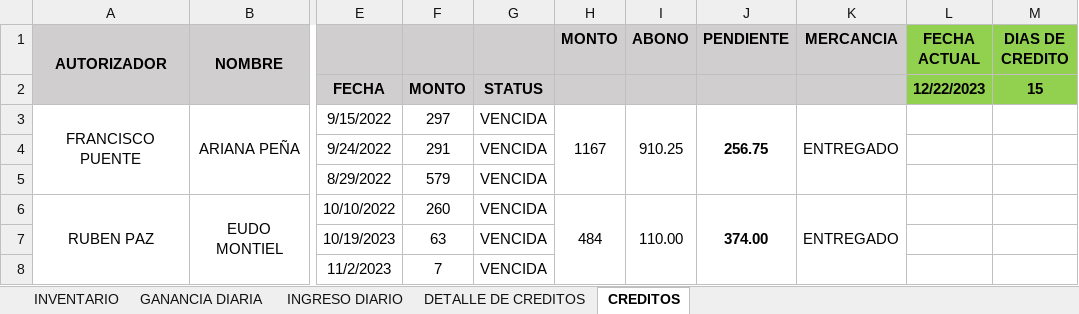
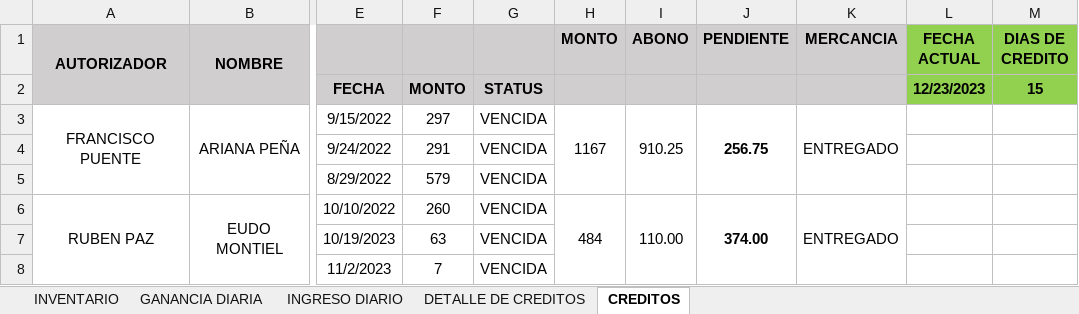
Before and after one commit to JPuente25/Proinca, an Excel workbook: LISTA DE PRODUCTOS PROINCA.xlsx, sheet CREDITOS, drawn as a sheet; only a part is shown, gaps mark what is left out; values as stored, in another font and other column widths than the file's, no borders; conditional formats not drawn; the diff names each change by its address in the sheet, - before the commit and + after, or states it on an @@ line.

```diff
--- a/LISTA DE PRODUCTOS PROINCA.xlsx (sheet CREDITOS)
+++ b/LISTA DE PRODUCTOS PROINCA.xlsx (sheet CREDITOS)
-L2 (FECHA ACTUAL): 12/22/2023
+L2 (FECHA ACTUAL): 12/23/2023
```
Also changed, not shown: sheet GANANCIA DIARIA, sheet INGRESO DIARIO.
